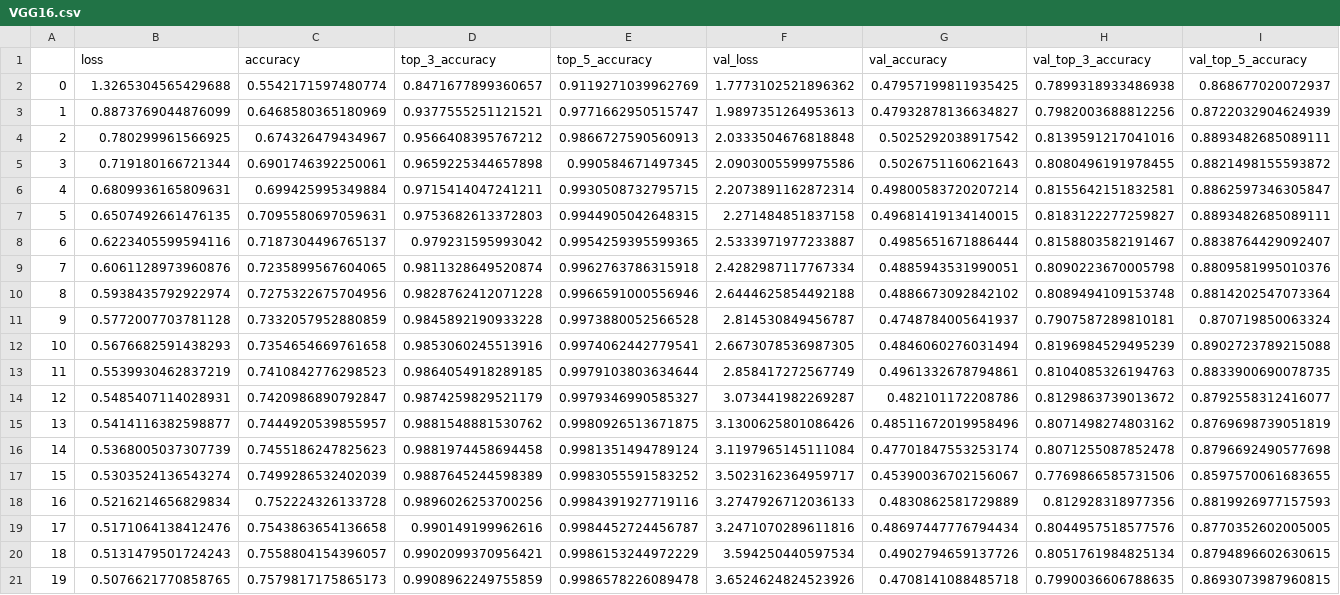
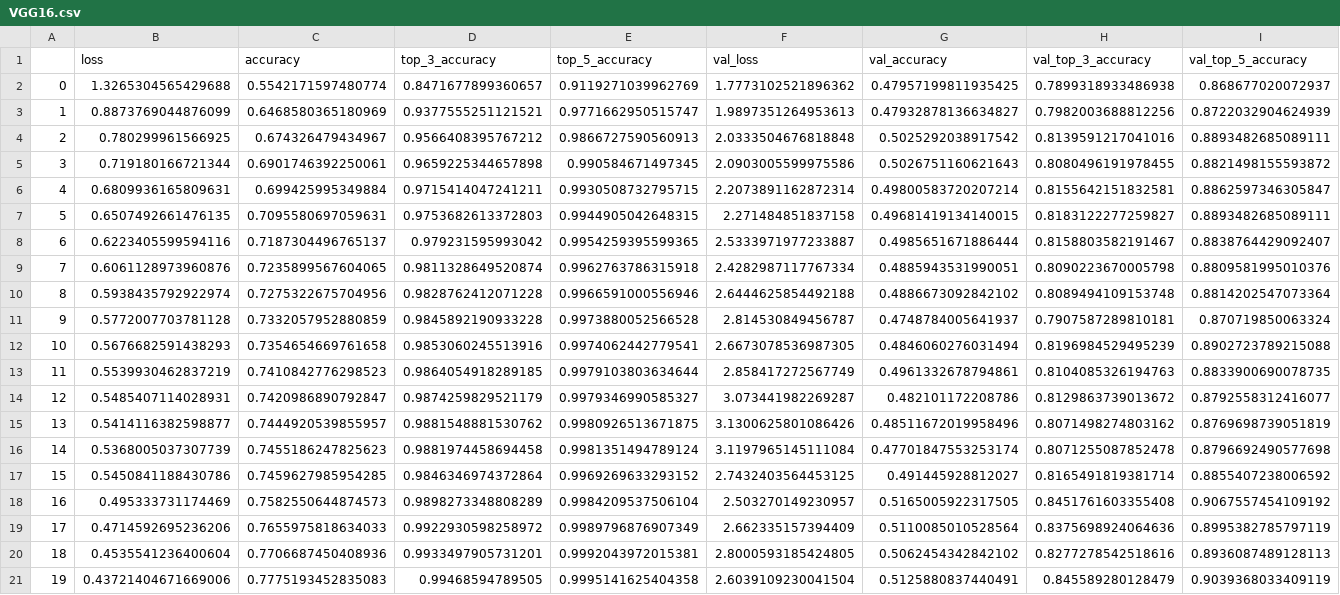
Before and after one commit to stedavkle/gemstone-classifier, a CSV file: mod/first_run_gempundit_2022_cropped_augmented_2000/VGG16.csv, drawn as a sheet.

```diff
--- a/mod/first_run_gempundit_2022_cropped_augmented_2000/VGG16.csv
+++ b/mod/first_run_gempundit_2022_cropped_augmented_2000/VGG16.csv
@@ -16,6 +16,6 @@
 14,0.5368005037307739,0.7455186247825623,0.9881974458694458,0.9981351494789124,3.1197965145111084,0.47701847553253174,0.8071255087852478,0.8796692490577698
-15,0.5303524136543274,0.7499286532402039,0.9887645244598389,0.9983055591583252,3.5023162364959717,0.45390036702156067,0.7769866585731506,0.8597570061683655
-16,0.5216214656829834,0.752224326133728,0.9896026253700256,0.9984391927719116,3.2747926712036133,0.4830862581729889,0.812928318977356,0.8819926977157593
-17,0.5171064138412476,0.7543863654136658,0.990149199962616,0.9984452724456787,3.2471070289611816,0.48697447776794434,0.8044957518577576,0.8770352602005005
-18,0.5131479501724243,0.7558804154396057,0.9902099370956421,0.9986153244972229,3.594250440597534,0.4902794659137726,0.8051761984825134,0.8794896602630615
-19,0.5076621770858765,0.7579817175865173,0.9908962249755859,0.9986578226089478,3.6524624824523926,0.4708141088485718,0.7990036606788635,0.8693073987960815
+15,0.5450841188430786,0.7459627985954285,0.9846346974372864,0.9969269633293152,2.7432403564453125,0.491445928812027,0.8165491819381714,0.8855407238006592
+16,0.495333731174469,0.7582550644874573,0.9898273348808289,0.9984209537506104,2.503270149230957,0.5165005922317505,0.8451761603355408,0.9067557454109192
+17,0.4714592695236206,0.7655975818634033,0.9922930598258972,0.9989796876907349,2.662335157394409,0.5110085010528564,0.8375698924064636,0.8995382785797119
+18,0.4535541236400604,0.7706687450408936,0.9933497905731201,0.9992043972015381,2.8000593185424805,0.5062454342842102,0.8277278542518616,0.8936087489128113
+19,0.43721404671669006,0.7775193452835083,0.99468594789505,0.9995141625404358,2.6039109230041504,0.5125880837440491,0.845589280128479,0.9039368033409119
```
Also changed, not shown: mod/first_run_gempundit_2022_cropped_augmented_2000/MobileNet.csv, mod/first_run_gempundit_2022_cropped_augmented_2000/ResNet50.csv.
